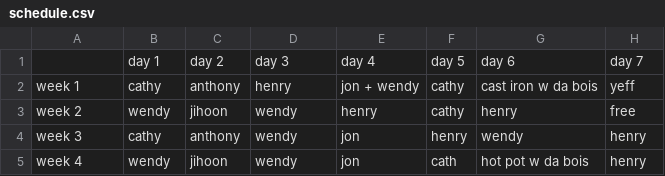
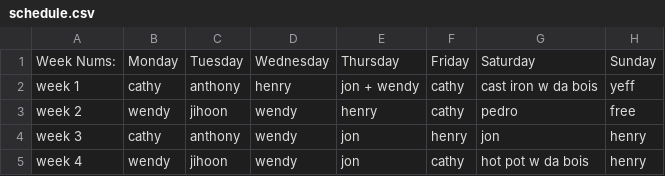
Before and after one commit to mattnj58/Yeff, a CSV file: schedule.csv, drawn as a sheet.

```diff
--- a/schedule.csv
+++ b/schedule.csv
@@ -1,5 +1,5 @@
-,day 1,day 2,day 3,day 4,day 5,day 6,day 7
+Week Nums:,Monday,Tuesday,Wednesday,Thursday,Friday,Saturday,Sunday
 week 1,cathy ,anthony,henry,jon + wendy,cathy ,cast iron w da bois,yeff
-week 2,wendy,jihoon,wendy,henry,cathy,henry,free
-week 3,cathy ,anthony,wendy,jon,henry,wendy,henry
-week 4,wendy,jihoon,wendy,jon,cath,hot pot w da bois,henry
+week 2,wendy,jihoon,wendy,henry,cathy,pedro,free
+week 3,cathy,anthony,wendy,jon,henry,jon,henry
+week 4,wendy,jihoon,wendy,jon,cathy,hot pot w da bois,henry
```
Also changed, not shown: 3 other files.
